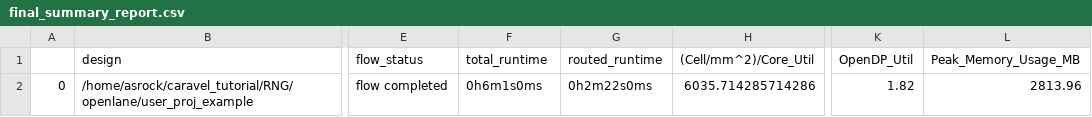
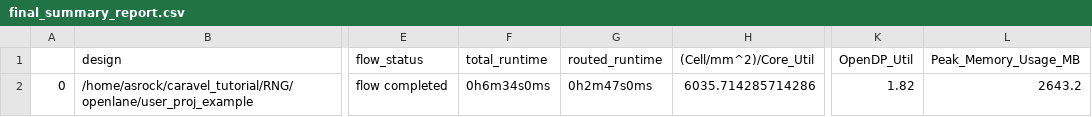
Before and after one commit to onurkrts/RNG, a CSV file: signoff/user_proj_example/final_summary_report.csv, drawn as a sheet; only a part is shown, gaps mark what is left out; the diff names each change by its address in the sheet, - before the commit and + after, or states it on an @@ line.

```diff
--- a/signoff/user_proj_example/final_summary_report.csv
+++ b/signoff/user_proj_example/final_summary_report.csv
-F2 (total_runtime): 0h6m1s0ms
+F2 (total_runtime): 0h6m34s0ms
-G2 (routed_runtime): 0h2m22s0ms
+G2 (routed_runtime): 0h2m47s0ms
-L2 (Peak_Memory_Usage_MB): 2813.96
+L2 (Peak_Memory_Usage_MB): 2643.2
```
Also changed, not shown: 5 other files.
